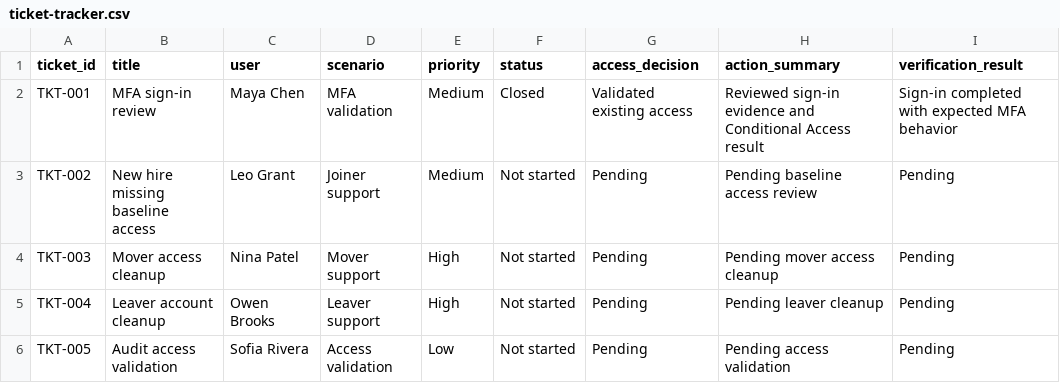
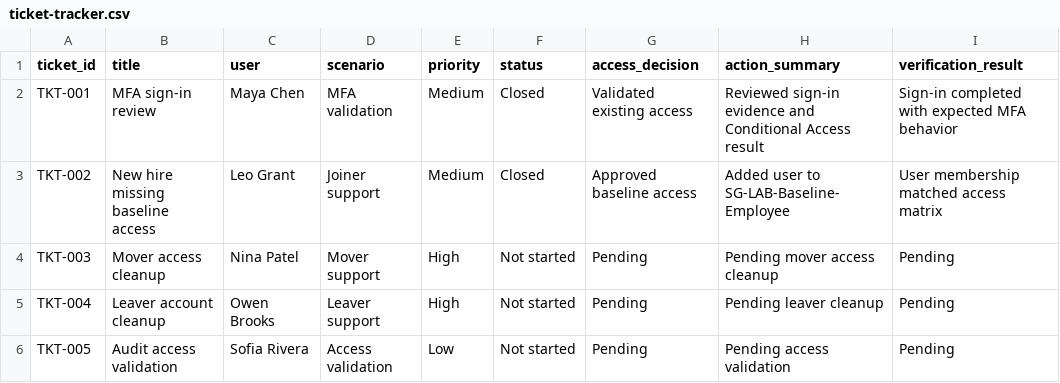
Before and after one commit to dclaude-tech/entra-id-iam-support-lifecycle-lab, a CSV file: data/ticket-tracker.csv, drawn as a sheet.

Commit message:
Update ticket tracker for new hire access

```diff
--- a/data/ticket-tracker.csv
+++ b/data/ticket-tracker.csv
@@ -2,3 +2,3 @@ ticket_id,title,user,scenario,priority,status,access_decision,action_summary,ver
 TKT-001,MFA sign-in review,Maya Chen,MFA validation,Medium,Closed,Validated existing access,Reviewed sign-in evidence and Conditional Access result,Sign-in completed with expected MFA behavior
-TKT-002,New hire missing baseline access,Leo Grant,Joiner support,Medium,Not started,Pending,Pending baseline access review,Pending
+TKT-002,New hire missing baseline access,Leo Grant,Joiner support,Medium,Closed,Approved baseline access,Added user to SG-LAB-Baseline-Employee,User membership matched access matrix
 TKT-003,Mover access cleanup,Nina Patel,Mover support,High,Not started,Pending,Pending mover access cleanup,Pending
```
